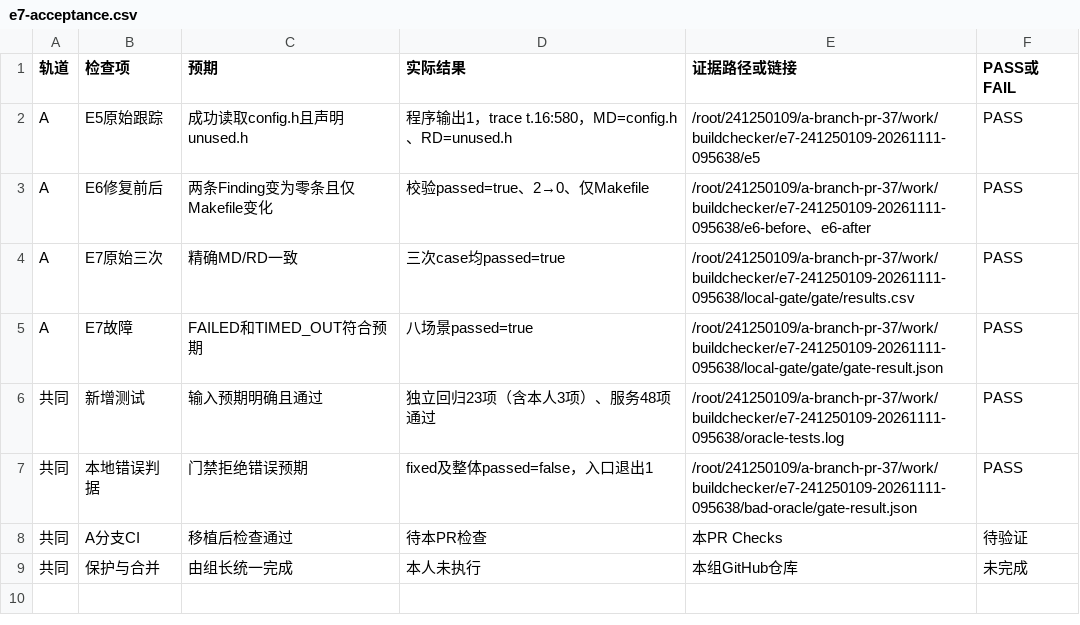
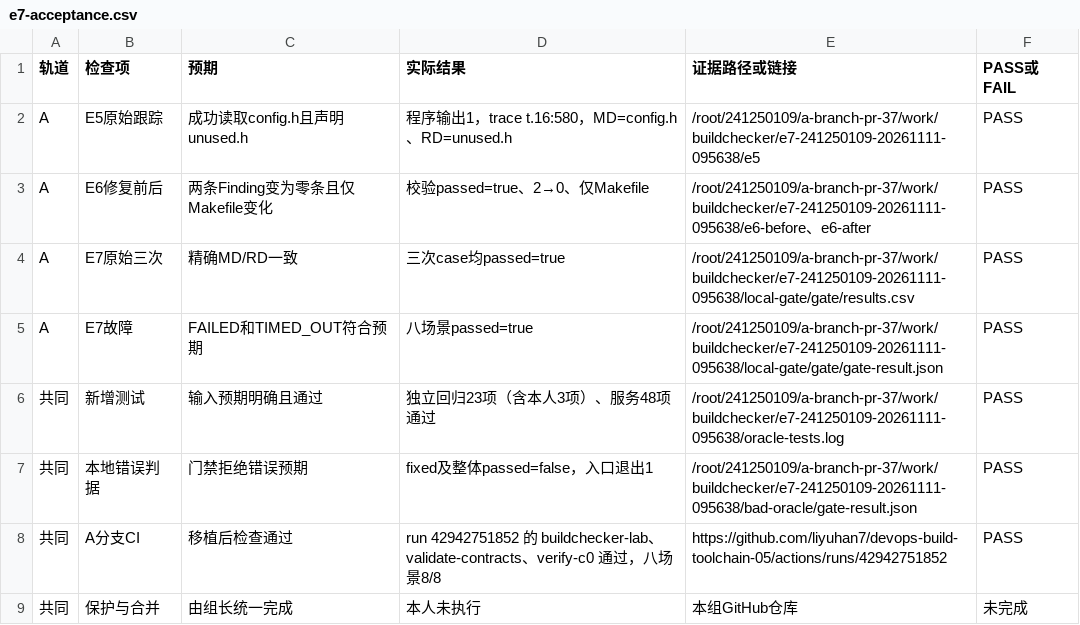
Before and after one commit to liyuhan7/devops-build-toolchain-05, a CSV file: docs/reports/241250109/e7-acceptance.csv, drawn as a sheet.

Commit message:
docs(buildchecker): 记录 241250109 E7 重跑 PR 的 CI 结果

```diff
--- a/docs/reports/241250109/e7-acceptance.csv
+++ b/docs/reports/241250109/e7-acceptance.csv
@@ -7,3 +7,3 @@ A,E7故障,FAILED和TIMED_OUT符合预期,八场景passed=true,/root/241250109/a
 共同,本地错误判据,门禁拒绝错误预期,fixed及整体passed=false，入口退出1,/root/241250109/a-branch-pr-37/work/buildchecker/e7-241250109-20261111-095638/bad-oracle/gate-result.json,PASS
-共同,A分支CI,移植后检查通过,待本PR检查,本PR Checks,待验证
+共同,A分支CI,移植后检查通过,run 42942751852 的 buildchecker-lab、validate-contracts、verify-c0 通过，八场景8/8,https://github.com/liyuhan7/devops-build-toolchain-05/actions/runs/42942751852,PASS
 共同,保护与合并,由组长统一完成,本人未执行,本组GitHub仓库,未完成
```
